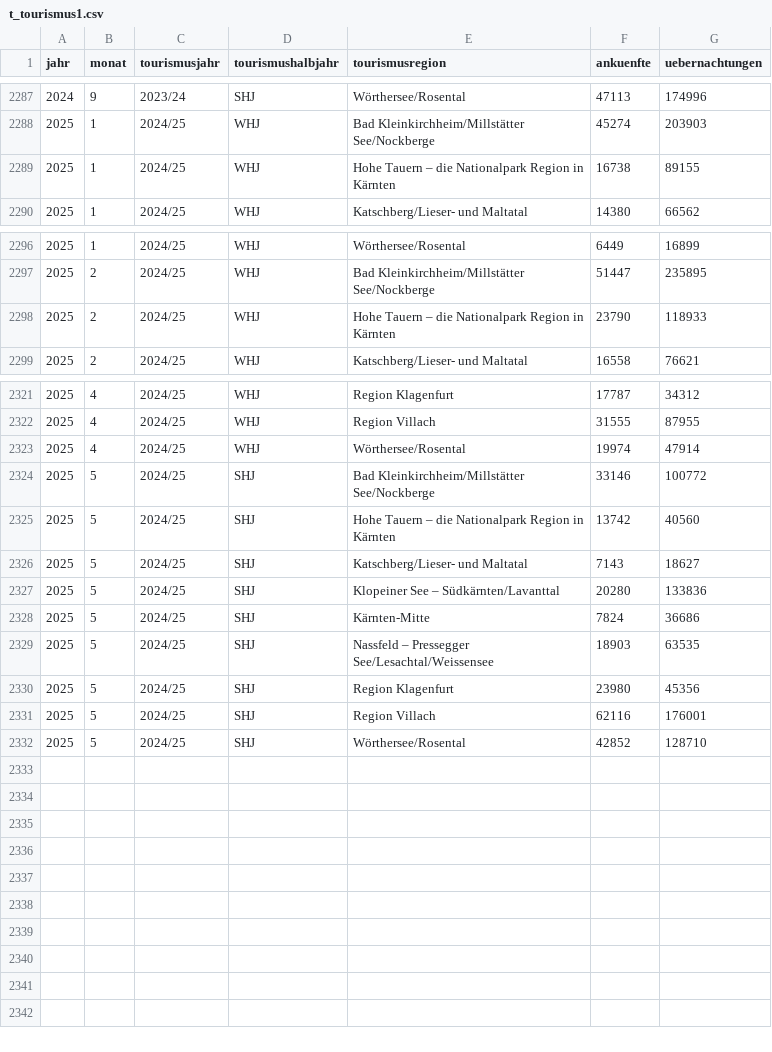
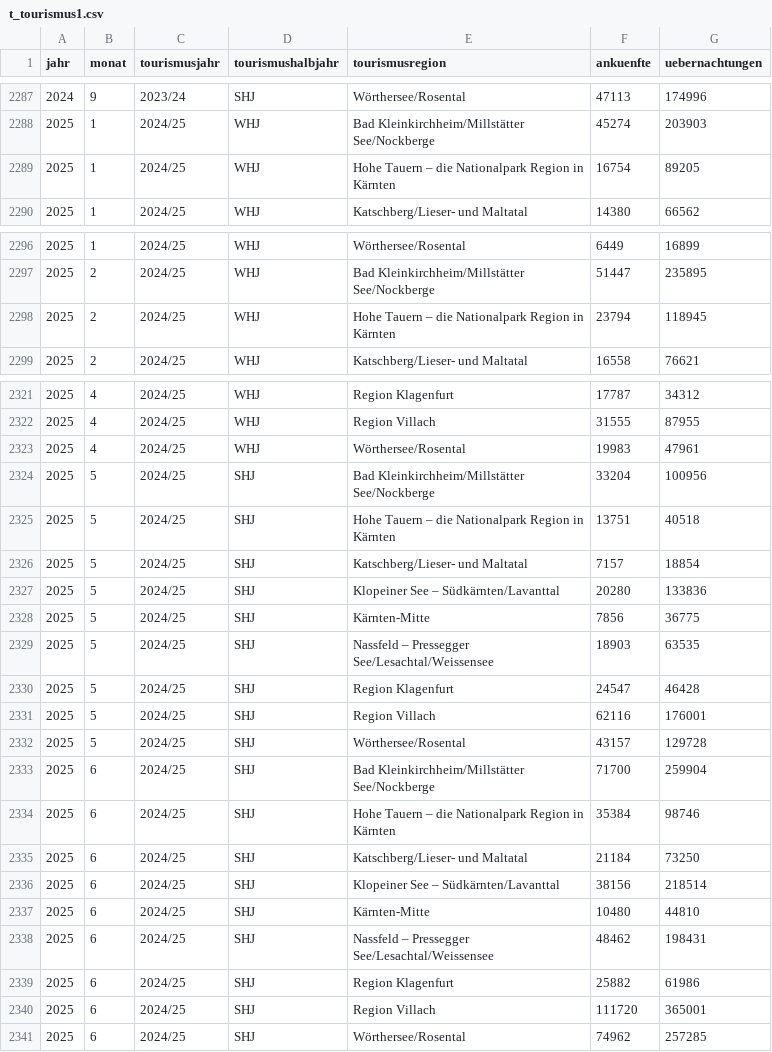
Before and after one commit to Statistik-Kaernten/statistik_kaernten_dashboard, a CSV file: data/t_tourismus1.csv, drawn as a sheet; only a part is shown, gaps mark what is left out; the diff covers the shown part only.

Commit message:
Data added, commited on 22.07.2025 15:06:26,27

```diff
--- a/data/t_tourismus1.csv
+++ b/data/t_tourismus1.csv
@@ -2288,3 +2288,3 @@ jahr;monat;tourismusjahr;tourismushalbjahr;tourismusregion;ankuenfte;uebernachtu
 2025;1 ;2024/25;WHJ;Bad Kleinkirchheim/Millstätter See/Nockberge;45274;203903
-2025;1 ;2024/25;WHJ;Hohe Tauern – die Nationalpark Region in Kärnten;16738;89155
+2025;1 ;2024/25;WHJ;Hohe Tauern – die Nationalpark Region in Kärnten;16754;89205
 2025;1 ;2024/25;WHJ;Katschberg/Lieser- und Maltatal;14380;66562
@@ -2297,3 +2297,3 @@ jahr;monat;tourismusjahr;tourismushalbjahr;tourismusregion;ankuenfte;uebernachtu
 2025;2 ;2024/25;WHJ;Bad Kleinkirchheim/Millstätter See/Nockberge;51447;235895
-2025;2 ;2024/25;WHJ;Hohe Tauern – die Nationalpark Region in Kärnten;23790;118933
+2025;2 ;2024/25;WHJ;Hohe Tauern – die Nationalpark Region in Kärnten;23794;118945
 2025;2 ;2024/25;WHJ;Katschberg/Lieser- und Maltatal;16558;76621
@@ -2322,11 +2322,20 @@ jahr;monat;tourismusjahr;tourismushalbjahr;tourismusregion;ankuenfte;uebernachtu
 2025;4 ;2024/25;WHJ;Region Villach;31555;87955
-2025;4 ;2024/25;WHJ;Wörthersee/Rosental;19974;47914
-2025;5 ;2024/25;SHJ;Bad Kleinkirchheim/Millstätter See/Nockberge;33146;100772
-2025;5 ;2024/25;SHJ;Hohe Tauern – die Nationalpark Region in Kärnten;13742;40560
-2025;5 ;2024/25;SHJ;Katschberg/Lieser- und Maltatal;7143;18627
+2025;4 ;2024/25;WHJ;Wörthersee/Rosental;19983;47961
+2025;5 ;2024/25;SHJ;Bad Kleinkirchheim/Millstätter See/Nockberge;33204;100956
+2025;5 ;2024/25;SHJ;Hohe Tauern – die Nationalpark Region in Kärnten;13751;40518
+2025;5 ;2024/25;SHJ;Katschberg/Lieser- und Maltatal;7157;18854
 2025;5 ;2024/25;SHJ;Klopeiner See – Südkärnten/Lavanttal;20280;133836
-2025;5 ;2024/25;SHJ;Kärnten-Mitte;7824;36686
+2025;5 ;2024/25;SHJ;Kärnten-Mitte;7856;36775
 2025;5 ;2024/25;SHJ;Nassfeld – Pressegger See/Lesachtal/Weissensee;18903;63535
-2025;5 ;2024/25;SHJ;Region Klagenfurt;23980;45356
+2025;5 ;2024/25;SHJ;Region Klagenfurt;24547;46428
 2025;5 ;2024/25;SHJ;Region Villach;62116;176001
-2025;5 ;2024/25;SHJ;Wörthersee/Rosental;42852;128710
+2025;5 ;2024/25;SHJ;Wörthersee/Rosental;43157;129728
+2025;6 ;2024/25;SHJ;Bad Kleinkirchheim/Millstätter See/Nockberge;71700;259904
+2025;6 ;2024/25;SHJ;Hohe Tauern – die Nationalpark Region in Kärnten;35384;98746
+2025;6 ;2024/25;SHJ;Katschberg/Lieser- und Maltatal;21184;73250
+2025;6 ;2024/25;SHJ;Klopeiner See – Südkärnten/Lavanttal;38156;218514
+2025;6 ;2024/25;SHJ;Kärnten-Mitte;10480;44810
+2025;6 ;2024/25;SHJ;Nassfeld – Pressegger See/Lesachtal/Weissensee;48462;198431
+2025;6 ;2024/25;SHJ;Region Klagenfurt;25882;61986
+2025;6 ;2024/25;SHJ;Region Villach;111720;365001
+2025;6 ;2024/25;SHJ;Wörthersee/Rosental;74962;257285
```
Also changed, not shown: 4 edited cells elsewhere in this file, 1 other file.
